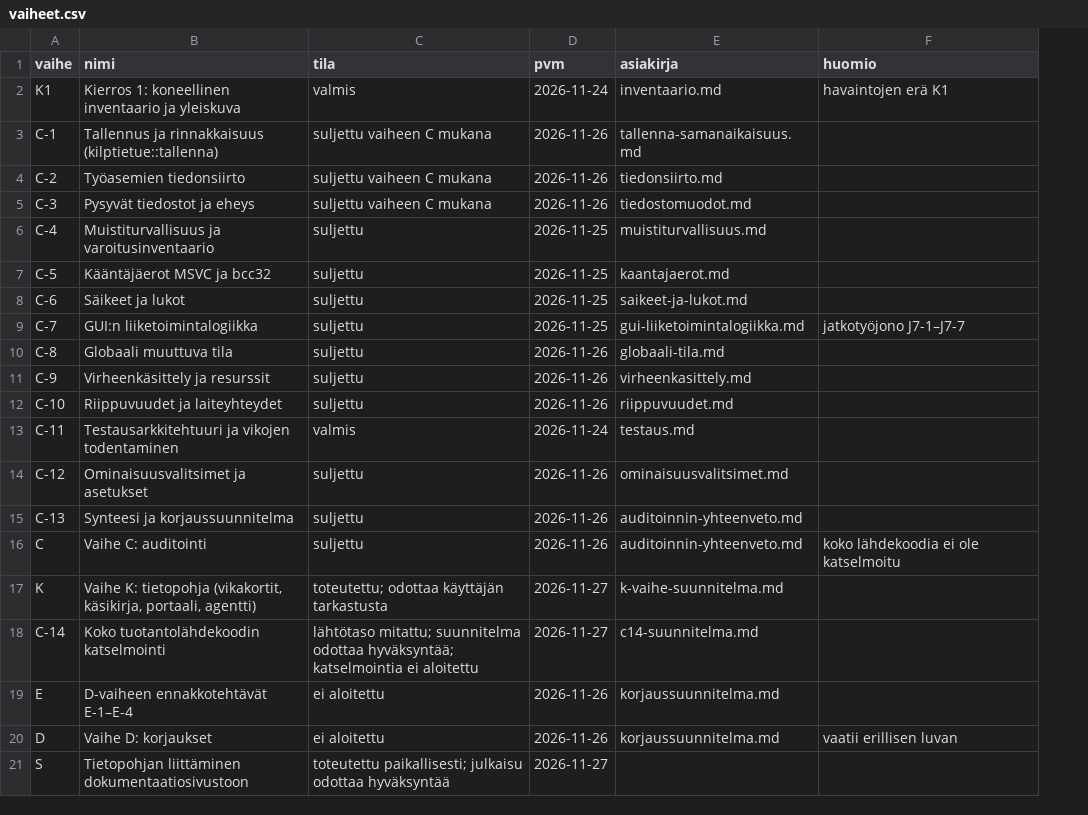
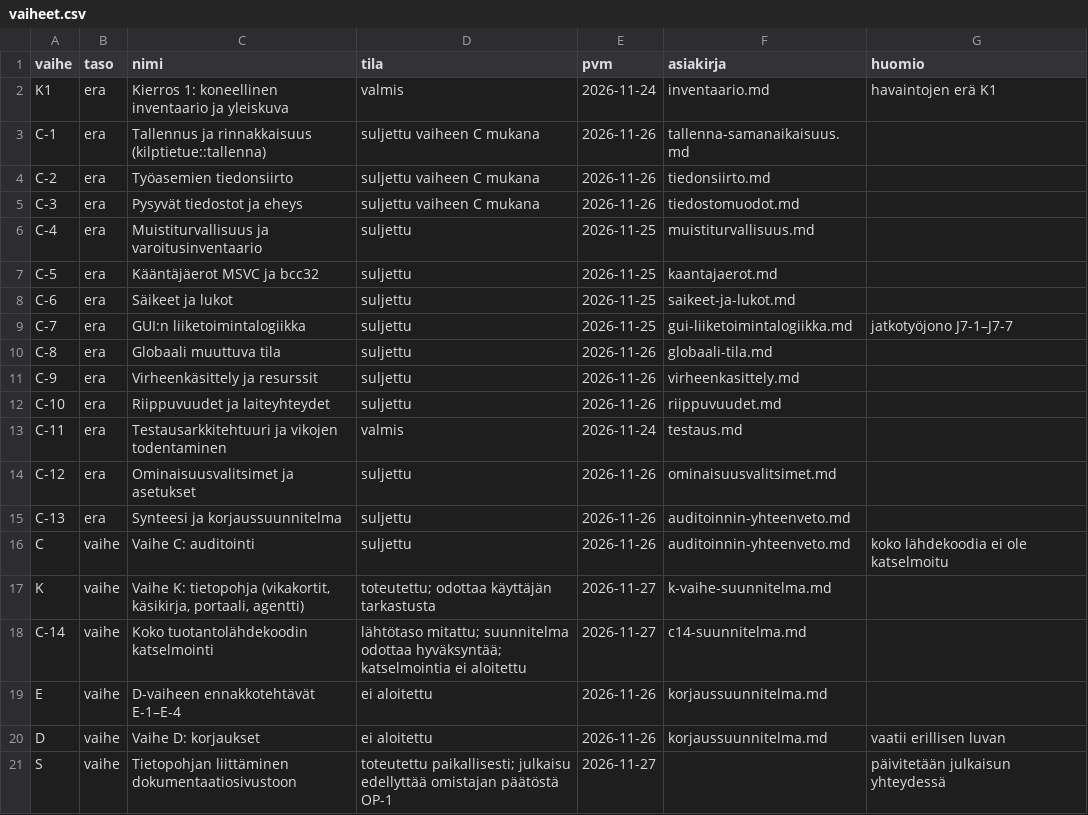
Before and after one commit to PirilaTP/tulospalvelu, a CSV file: doc/arkkitehtuuri/rekisteri/vaiheet.csv, drawn as a sheet; addresses are those after the commit; the diff names each change by its address in the sheet, - before the commit and + after, or states it on an @@ line.

```diff
--- a/doc/arkkitehtuuri/rekisteri/vaiheet.csv
+++ b/doc/arkkitehtuuri/rekisteri/vaiheet.csv
+column B (taso), rows 2-21: era | era | era | era | era | era | era | era | era | era | era | era | era | era | vaihe | vaihe | vaihe | vaihe | vaihe | vaihe
-D21 (tila): …paikallisesti; julkaisu odottaa hyväksyntää
+D21 (tila): …paikallisesti; julkaisu edellyttää omistajan päätöstä OP-1
-G21 (huomio): (empty)
+G21 (huomio): päivitetään julkaisun yhteydessä
```
Also changed, not shown: 15 other files.
